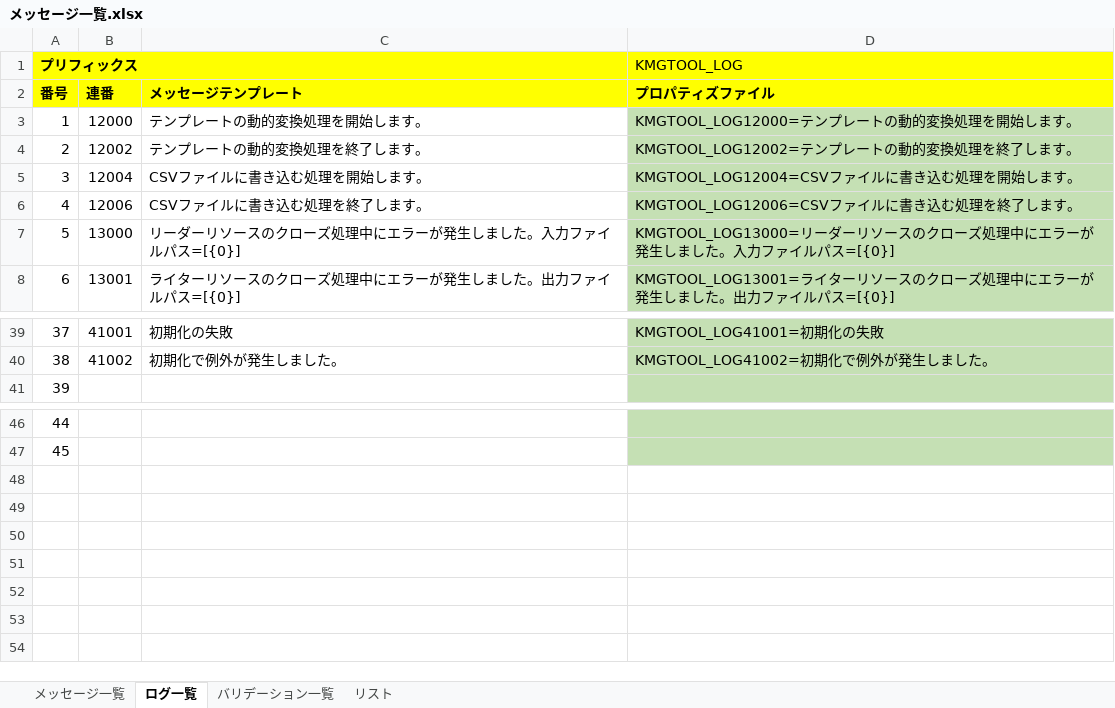
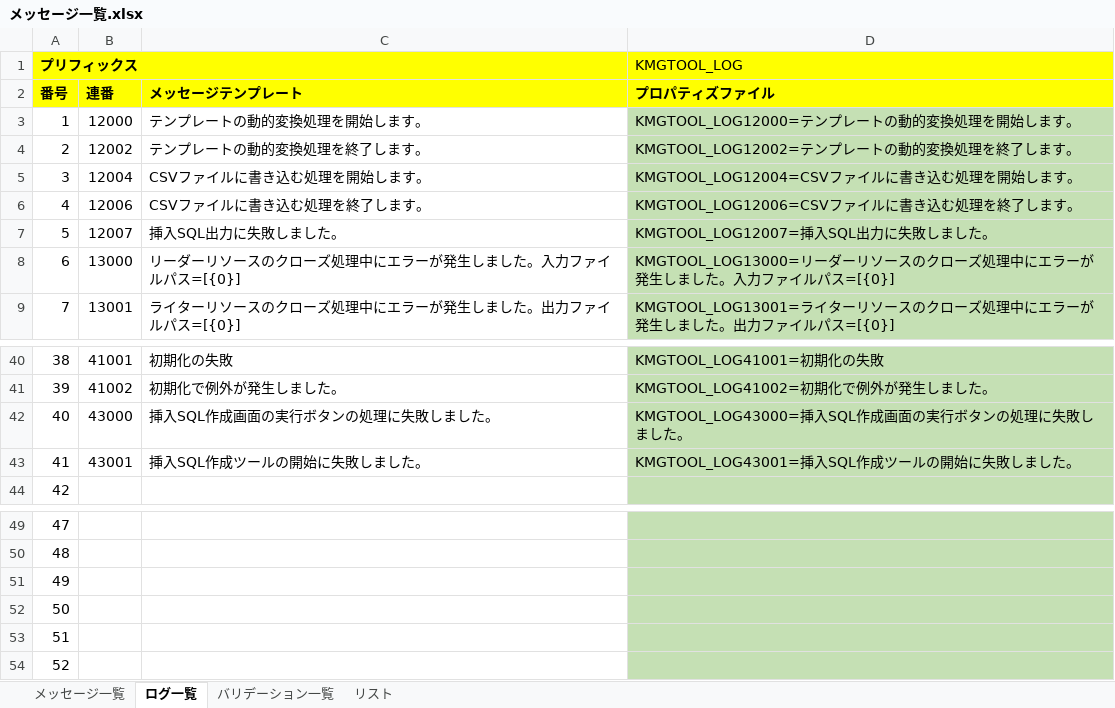
Before and after one commit to KenichiroArai/kmg-tool-base, an Excel workbook: doc/メッセージ一覧.xlsx, sheet ログ一覧, drawn as a sheet; only a part is shown, gaps mark what is left out; values as stored, in another font and other column widths than the file's, no borders; charts and pictures not drawn; addresses are those after the commit; the diff names each change by its address in the sheet, - before the commit and + after, or states it on an @@ line.

```diff
--- a/doc/メッセージ一覧.xlsx (sheet ログ一覧)
+++ b/doc/メッセージ一覧.xlsx (sheet ログ一覧)
+row 7: 5 | 12007 | 挿入SQL出力に失敗しました。 | KMGTOOL_LOG12007=挿入SQL出力に失敗しました。
@@ column A (番号) renumbered between rows 8 and 50 @@
+row 42: 40 | 43000 | 挿入SQL作成画面の実行ボタンの処理に失敗しました。 | KMGTOOL_LOG43000=挿入SQL作成画面の実行ボタンの処理に失敗しました。
+row 43: 41 | 43001 | 挿入SQL作成ツールの開始に失敗しました。 | KMGTOOL_LOG43001=挿入SQL作成ツールの開始に失敗しました。
+row 51: 49
+row 52: 50
+row 53: 51
+row 54: 52
```
Also changed, not shown: sheet メッセージ一覧, formulas that keep their value, charts or pictures, 7 other files.
